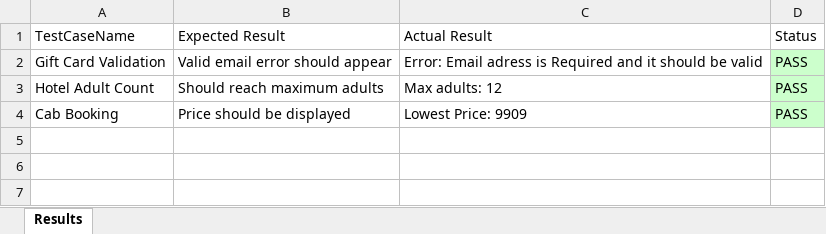
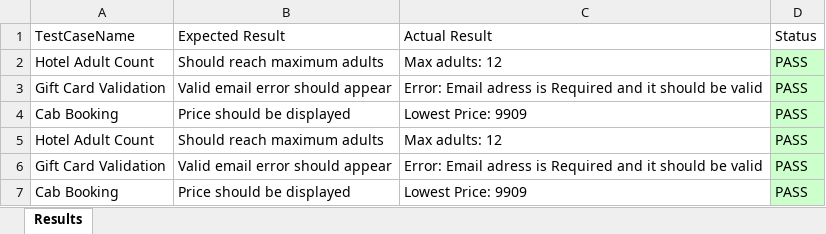
Before and after one commit to yasaswini5566/BookingCab, an Excel workbook: test-output/TestResults.xlsx, sheet Results, drawn as a sheet; values as stored, in another font and other column widths than the file's, no borders; the diff names each change by its address in the sheet, - before the commit and + after, or states it on an @@ line.

```diff
--- a/test-output/TestResults.xlsx (sheet Results)
+++ b/test-output/TestResults.xlsx (sheet Results)
+row 2: Hotel Adult Count | Should reach maximum adults | Max adults: 12 | PASS
+row 4: Cab Booking | Price should be displayed | Lowest Price: 9909 | PASS
+row 6: Gift Card Validation | Valid email error should appear | Error: Email adress is Required and it should be valid | PASS
```
Also changed, not shown: 31 other files.
